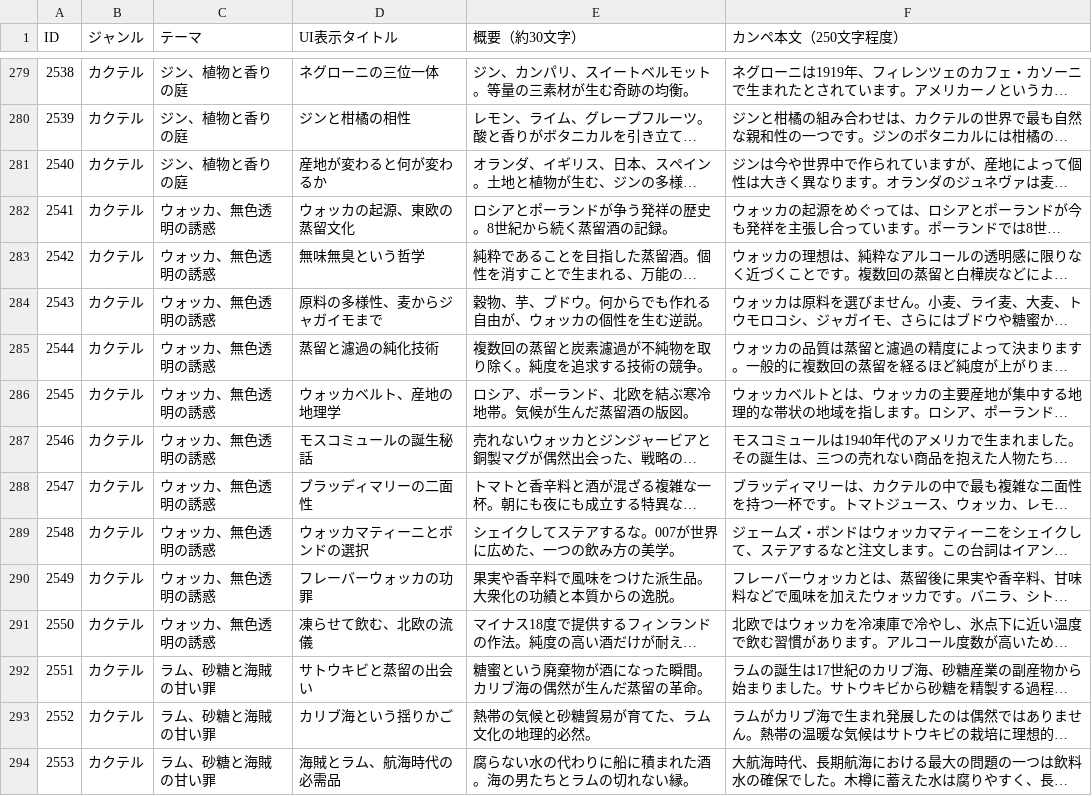
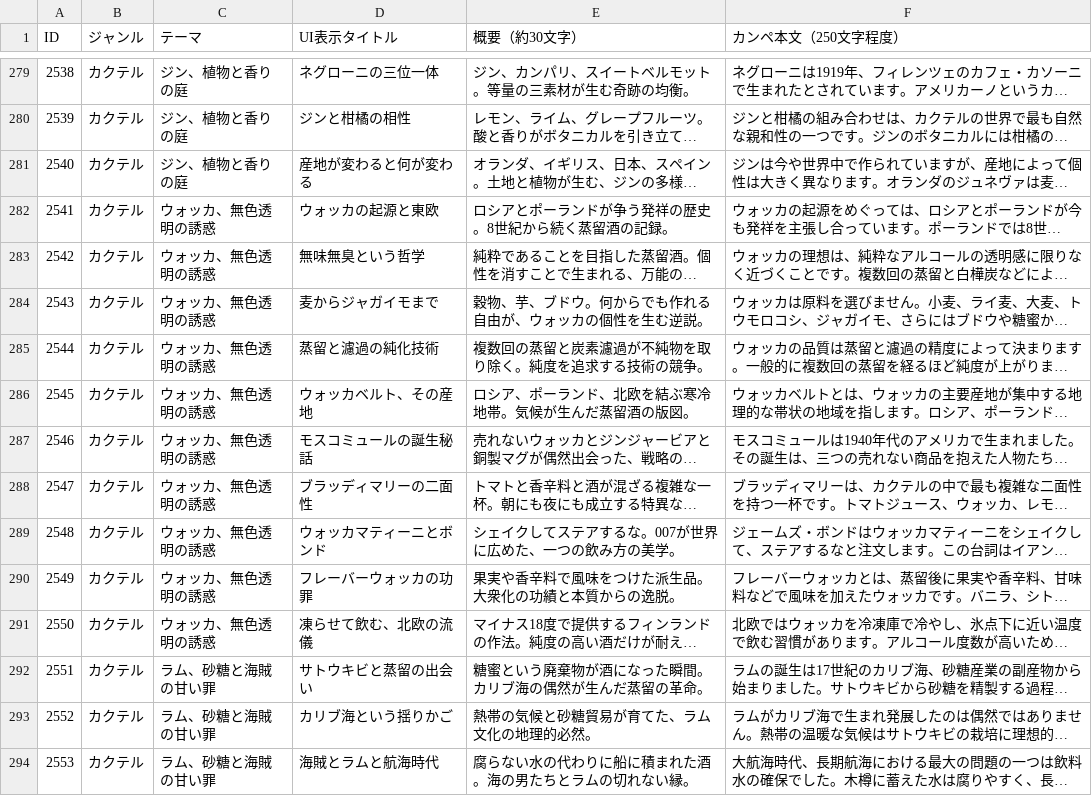
Before and after one commit to SophieITSecret/SophieITSecret.github.io, a CSV file: staging/BarSophie/お酒の話.csv, drawn as a sheet; only a part is shown, gaps mark what is left out; long unchanged cells end in …; the diff covers the shown part only; the diff names each change by its address in the sheet, - before the commit and + after, or states it on an @@ line.

Commit message:
Update お酒の話.csv

```diff
--- a/staging/BarSophie/お酒の話.csv
+++ b/staging/BarSophie/お酒の話.csv
-D281 (UI表示タイトル): 産地が変わると何が変わるか
+D281 (UI表示タイトル): 産地が変わると何が変わる
-D282 (UI表示タイトル): ウォッカの起源、東欧の蒸留文化
+D282 (UI表示タイトル): ウォッカの起源と東欧
-D284 (UI表示タイトル): 原料の多様性、麦からジャガイモまで
+D284 (UI表示タイトル): 麦からジャガイモまで
-D286 (UI表示タイトル): ウォッカベルト、産地の地理学
+D286 (UI表示タイトル): ウォッカベルト、その産地
-D289 (UI表示タイトル): ウォッカマティーニとボンドの選択
+D289 (UI表示タイトル): ウォッカマティーニとボンド
-D294 (UI表示タイトル): 海賊とラム、航海時代の必需品
+D294 (UI表示タイトル): 海賊とラムと航海時代
```
Also changed, not shown: 55 edited cells elsewhere in this file.
